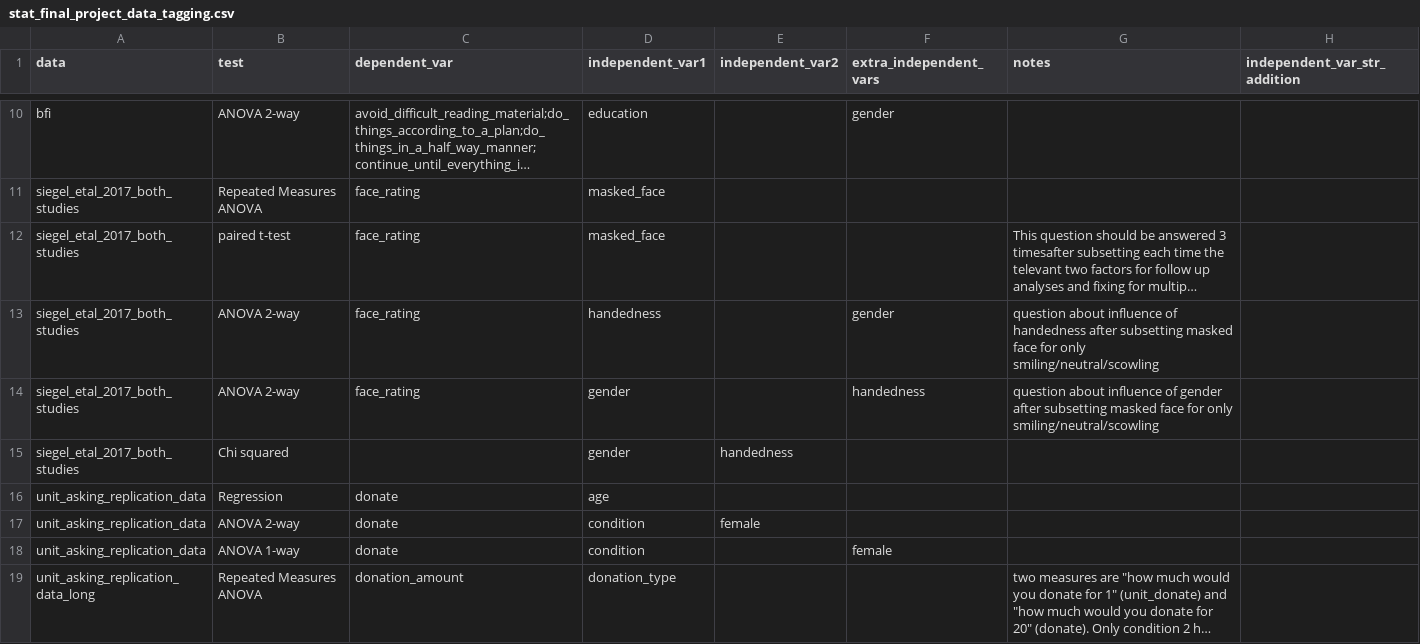
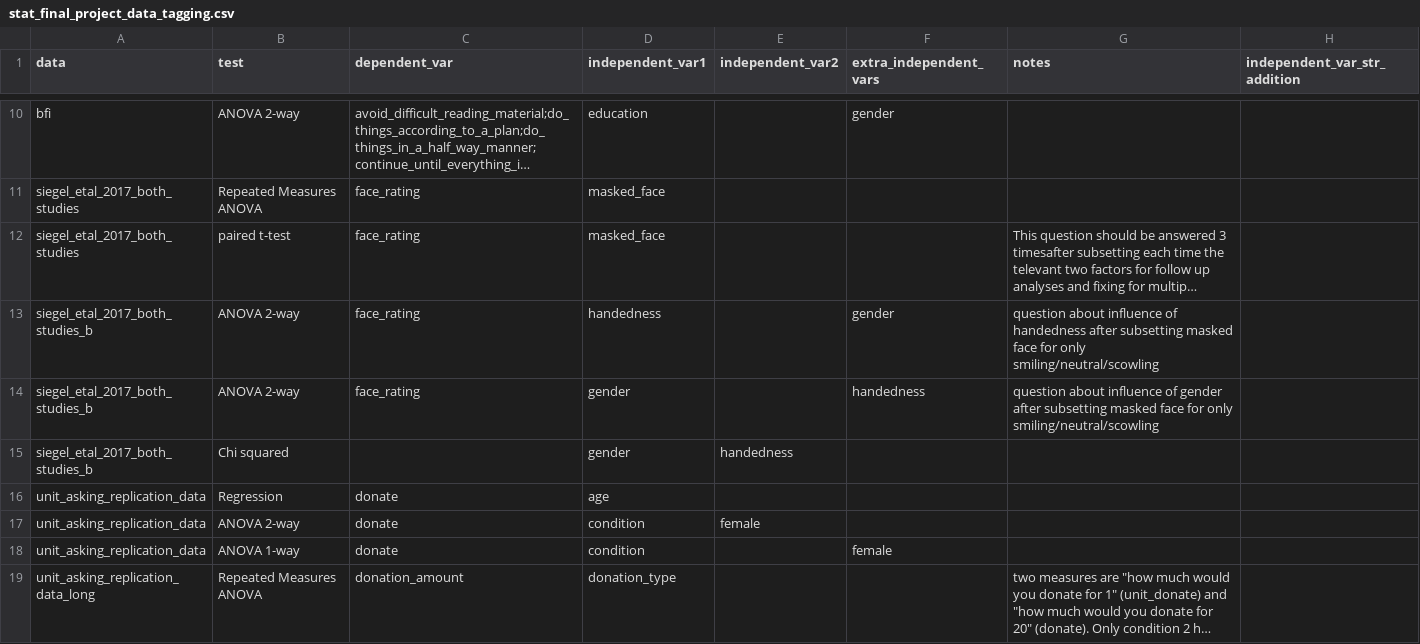
Before and after one commit to Snirbarz/stats_final_project_datasets_2024, a CSV file: stat_final_project_data_tagging.csv, drawn as a sheet; only a part is shown, gaps mark what is left out; long unchanged cells end in …; the diff names each change by its address in the sheet, - before the commit and + after, or states it on an @@ line.

Commit message:
Update stat_final_project_data_tagging.csv

```diff
--- a/stat_final_project_data_tagging.csv
+++ b/stat_final_project_data_tagging.csv
-A13:A15 (data): siegel_etal_2017_both_studies
+A13:A15 (data): siegel_etal_2017_both_studies_b
```
